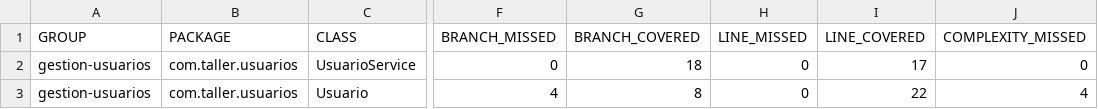
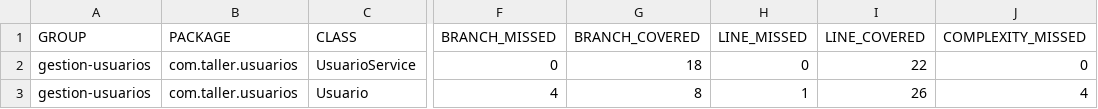
Before and after one commit to Anderson1221xd/gestion-usuarioss, a CSV file: target/site/jacoco/jacoco.csv, drawn as a sheet; only a part is shown, gaps mark what is left out; the diff names each change by its address in the sheet, - before the commit and + after, or states it on an @@ line.

```diff
--- a/target/site/jacoco/jacoco.csv
+++ b/target/site/jacoco/jacoco.csv
-I2 (LINE_COVERED): 17
+I2 (LINE_COVERED): 22
-H3 (LINE_MISSED): 0
+H3 (LINE_MISSED): 1
-I3 (LINE_COVERED): 22
+I3 (LINE_COVERED): 26
```
Also changed, not shown: 21 other files.
